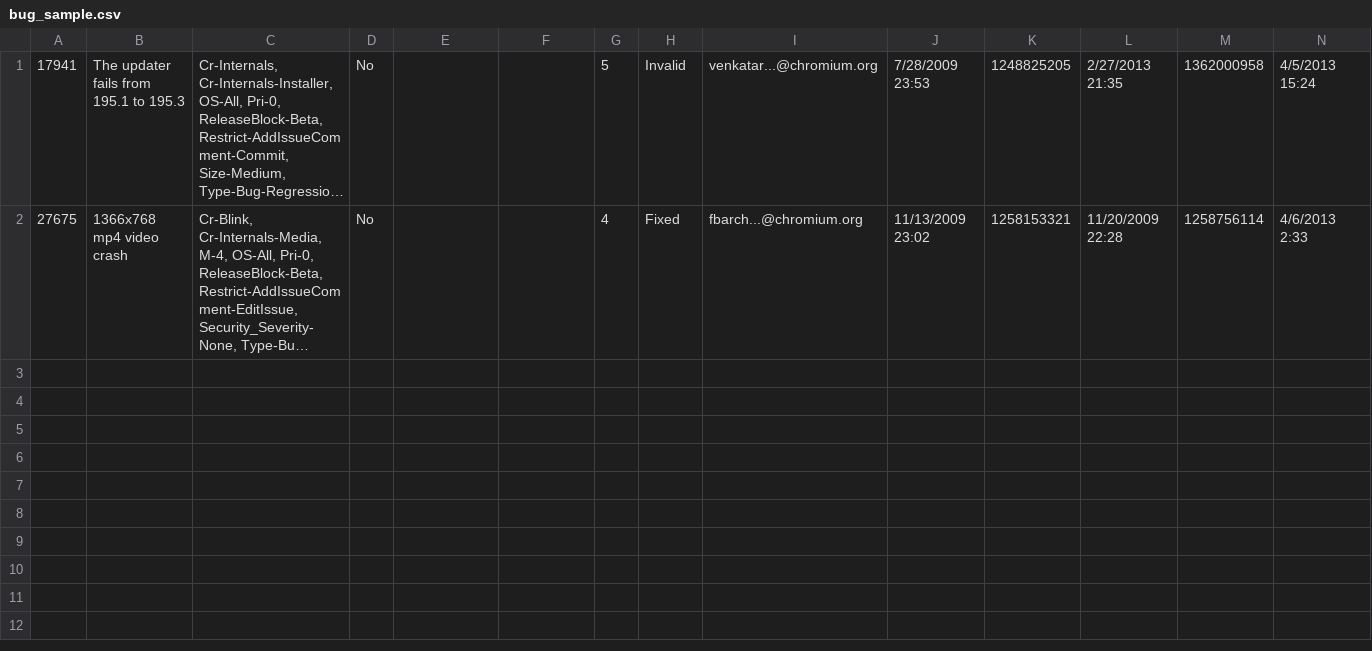
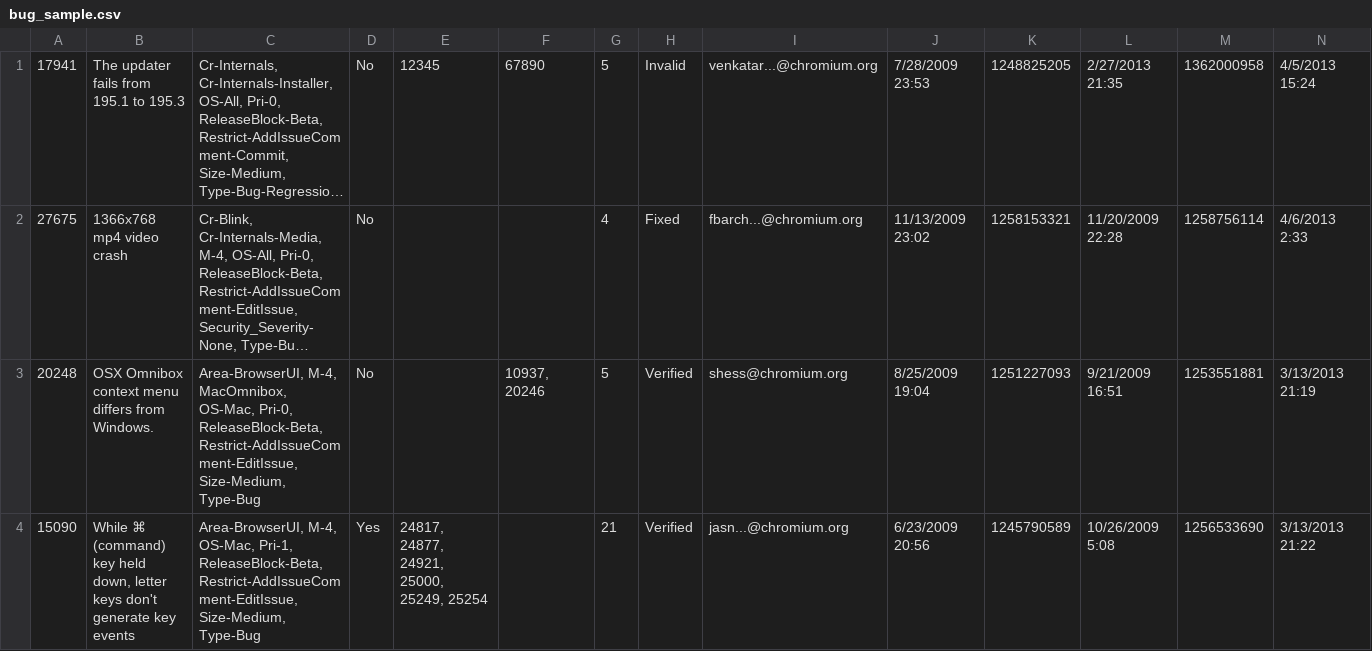
Before and after one commit to andymeneely/chromium-history, a CSV file: data/development/bugs/bug_sample.csv, drawn as a sheet; only a part is shown; long unchanged cells end in …; rows hold the shown columns only; the diff names each change by its address in the sheet, - before the commit and + after, or states it on an @@ line.

```diff
--- a/data/development/bugs/bug_sample.csv
+++ b/data/development/bugs/bug_sample.csv
-E1: (empty)
+E1: 12345
-F1: (empty)
+F1: 67890
+row 3: 20248 | OSX Omnibox context menu differs from Windows. | Area-BrowserUI, M-4, MacOmnibox, OS-Mac, Pri-0, ReleaseBlock-Beta, Restrict-AddIssueComment-EditIssue, Size-Medium, Type-Bug | No |  | 10937, 20246 | 5 | Verified | shess@chromium.org | 8/25/2009 19:04 | 1251227093 | 9/21/2009 16:51 | 1253551881 | 3/13/2013 21:19
+row 4: 15090 | While ⌘ (command) key held down, letter keys don't generate key events | Area-BrowserUI, M-4, OS-Mac, Pri-1, ReleaseBlock-Beta, Restrict-AddIssueComment-EditIssue, Size-Medium, Type-Bug | Yes | 24817, 24877, 24921, 25000, 25249, 25254 |  | 21 | Verified | jasn...@chromium.org | 6/23/2009 20:56 | 1245790589 | 10/26/2009 5:08 | 1256533690 | 3/13/2013 21:22
```
Also changed, not shown: data/development/bug_entries.csv, data/development/labels.csv, 6 other files.
